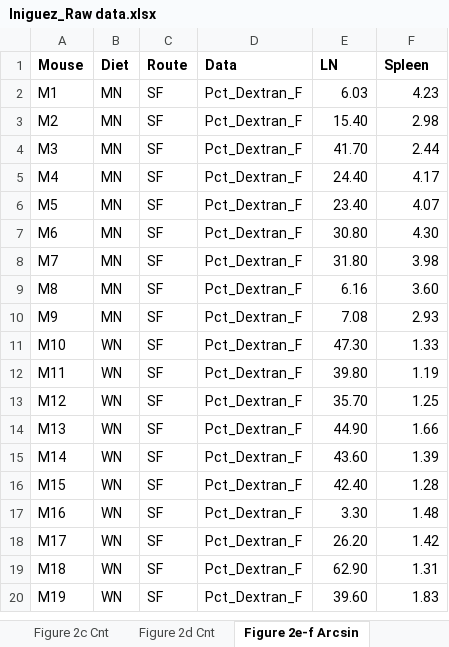
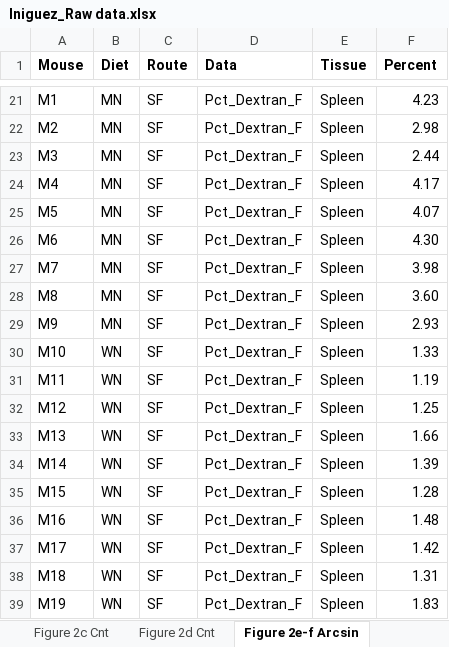
Before and after one commit to joedoehl/Malnutrition-exacerbates-pathogenesis-of-sand-fly-transmitted-Leishmania-donovani, an Excel workbook: Raw Data/Iniguez_Raw data.xlsx, sheet Figure 2e-f Arcsin, drawn as a sheet; only a part is shown, gaps mark what is left out; values as stored, in another font and other column widths than the file's, no borders; addresses are those after the commit; the diff covers the shown part only; the diff names each change by its address in the sheet, - before the commit and + after, or states it on an @@ line.

```diff
--- a/Raw Data/Iniguez_Raw data.xlsx (sheet Figure 2e-f Arcsin)
+++ b/Raw Data/Iniguez_Raw data.xlsx (sheet Figure 2e-f Arcsin)
-E1: LN
+E1: Tissue
-F1: Spleen
+F1: Percent
-E21 (Tissue): 6.03
+E21 (Tissue): Spleen
-E22 (Tissue): 15.40
+E22 (Tissue): Spleen
-E23 (Tissue): 41.70
+E23 (Tissue): Spleen
-E24 (Tissue): 24.40
+E24 (Tissue): Spleen
-E25 (Tissue): 23.40
+E25 (Tissue): Spleen
-E26 (Tissue): 30.80
+E26 (Tissue): Spleen
-E27 (Tissue): 31.80
+E27 (Tissue): Spleen
-E28 (Tissue): 6.16
+E28 (Tissue): Spleen
-E29 (Tissue): 7.08
+E29 (Tissue): Spleen
-E30 (Tissue): 47.30
+E30 (Tissue): Spleen
-E31 (Tissue): 39.80
+E31 (Tissue): Spleen
-E32 (Tissue): 35.70
+E32 (Tissue): Spleen
-E33 (Tissue): 44.90
+E33 (Tissue): Spleen
-E34 (Tissue): 43.60
+E34 (Tissue): Spleen
-E35 (Tissue): 42.40
+E35 (Tissue): Spleen
-E36 (Tissue): 3.30
+E36 (Tissue): Spleen
-E37 (Tissue): 26.20
+E37 (Tissue): Spleen
-E38 (Tissue): 62.90
+E38 (Tissue): Spleen
-E39 (Tissue): 39.60
+E39 (Tissue): Spleen
```
Also changed, not shown: 19 added rows elsewhere in this sheet, sheet Figure 3a mix3, sheet Figure 4a Arcsin, other sheet tabs, 38 other files.
